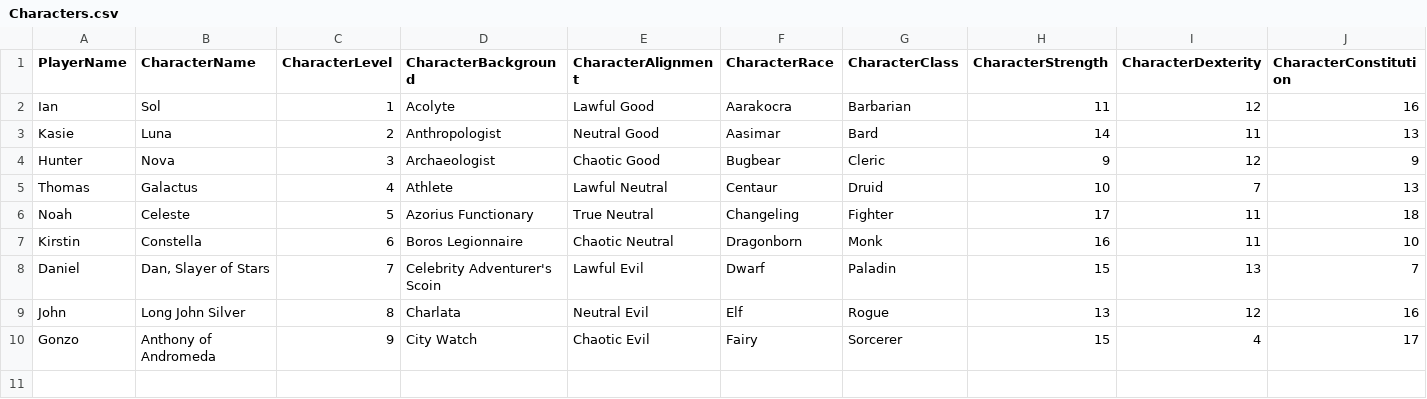
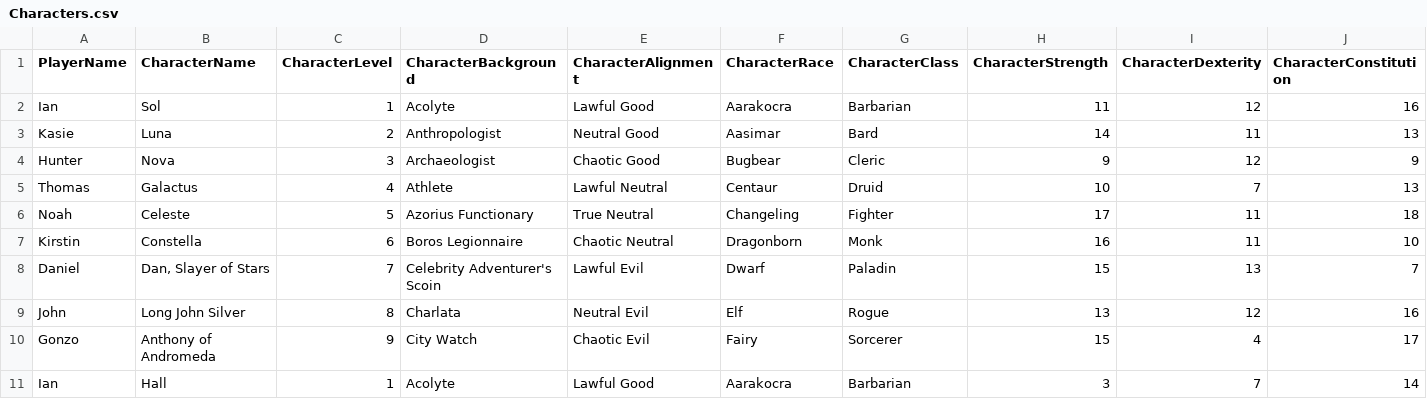
Before and after one commit to IanMcHall/Dungeon-Master-v2, a CSV file: bin/Debug/net5.0/Characters.csv, drawn as a sheet; only a part is shown; rows hold the shown columns only; the diff names each change by its address in the sheet, - before the commit and + after, or states it on an @@ line.

```diff
--- a/bin/Debug/net5.0/Characters.csv
+++ b/bin/Debug/net5.0/Characters.csv
+row 11: Ian | Hall | 1 | Acolyte | Lawful Good | Aarakocra | Barbarian | 3 | 7 | 14
```
Also changed, not shown: bin/Debug/net5.0/bin/Debug/net5.0/Characters.csv, 28 other files.
